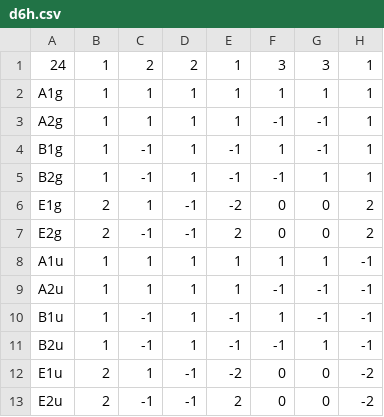
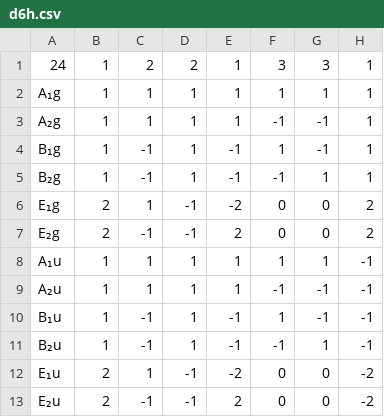
Before and after one commit to blopez24/Irreducible-Representations-Calculator, a CSV file: app/src/main/res/raw/d6h.csv, drawn as a sheet; only a part is shown; the diff names each change by its address in the sheet, - before the commit and + after, or states it on an @@ line.

```diff
--- a/app/src/main/res/raw/d6h.csv
+++ b/app/src/main/res/raw/d6h.csv
-A2: A1g
+A2: A₁g
-A3: A2g
+A3: A₂g
-A4: B1g
+A4: B₁g
-A5: B2g
+A5: B₂g
-A6: E1g
+A6: E₁g
-A7: E2g
+A7: E₂g
-A8: A1u
+A8: A₁u
-A9: A2u
+A9: A₂u
-A10: B1u
+A10: B₁u
-A11: B2u
+A11: B₂u
-A12: E1u
+A12: E₁u
-A13: E2u
+A13: E₂u
```
Also changed, not shown: app/src/main/res/raw/d4h.csv, app/src/main/res/raw/d5d.csv, 24 other files.
